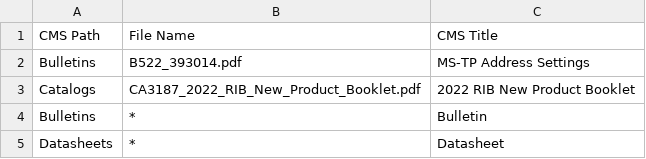
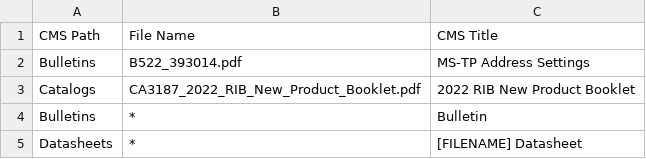
Before and after one commit to functionaldevices-cis/sf-ecms-utils, a CSV file: Examples/Example 3/Source/sfc_titles.csv, drawn as a sheet.

Commit message:
Update sfc_titles.csv

```diff
--- a/Examples/Example 3/Source/sfc_titles.csv
+++ b/Examples/Example 3/Source/sfc_titles.csv
@@ -4,2 +4,2 @@ Catalogs,CA3187_2022_RIB_New_Product_Booklet.pdf,2022 RIB New Product Booklet
 Bulletins,*,Bulletin
-Datasheets,*,Datasheet
+Datasheets,*,[FILENAME] Datasheet
```
